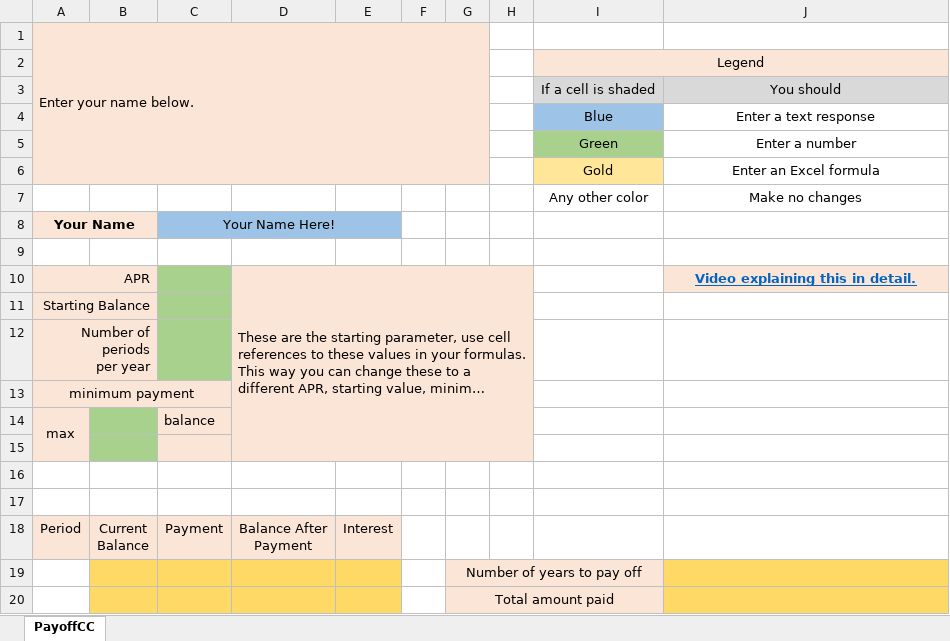
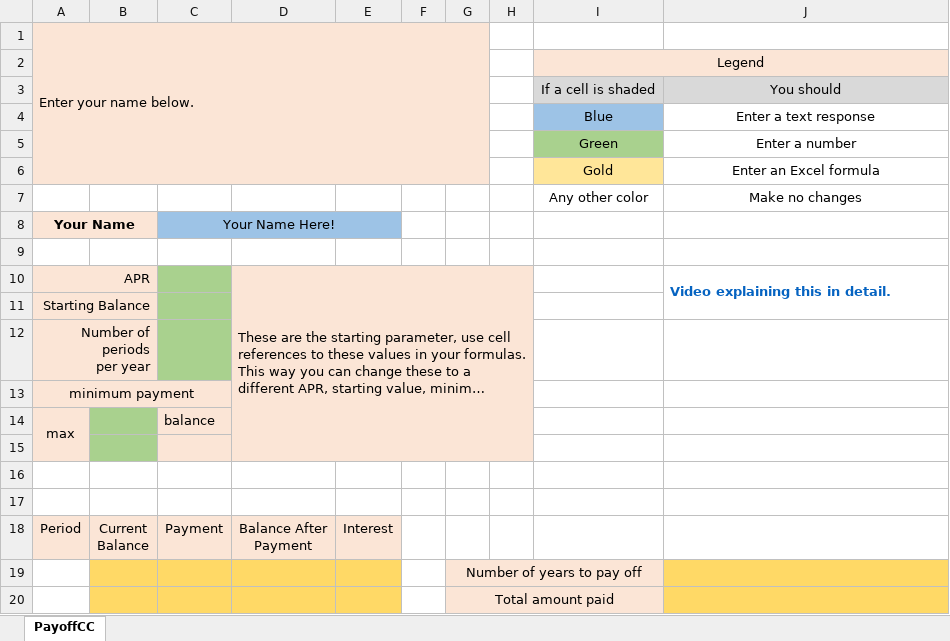
Before and after one commit to ketchers/Teaching, an Excel workbook: 144F20/Topic 4/PayingMinOnCC.xlsx, sheet PayoffCC, drawn as a sheet; long unchanged cells end in …; values as stored, in another font and other column widths than the file's, no borders; charts and pictures and conditional formats not drawn; the diff names each change by its address in the sheet, - before the commit and + after, or states it on an @@ line.

```diff
--- a/144F20/Topic 4/PayingMinOnCC.xlsx (sheet PayoffCC)
+++ b/144F20/Topic 4/PayingMinOnCC.xlsx (sheet PayoffCC)
@@ J10 fill: #FBE5D6 → none, underline: on → off, alignment: center → left @@
+J10:J11 merged
```
Also changed, not shown: charts or pictures, 1 other file.
